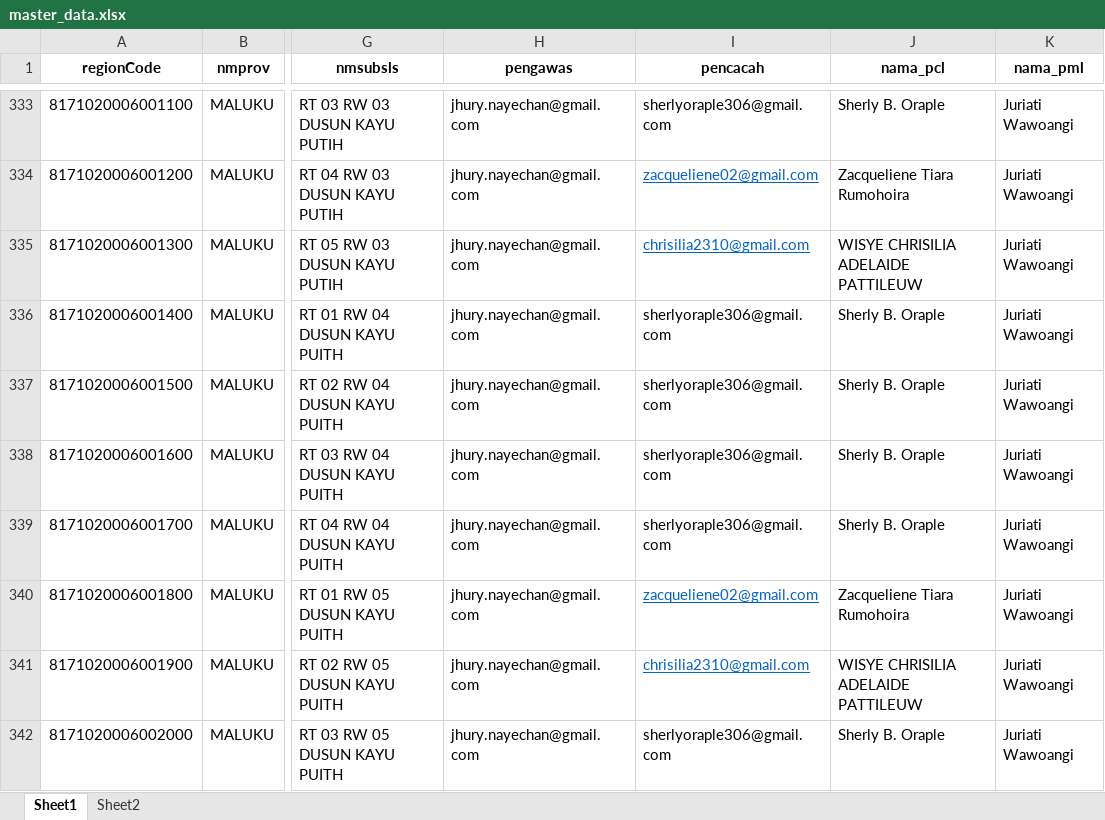
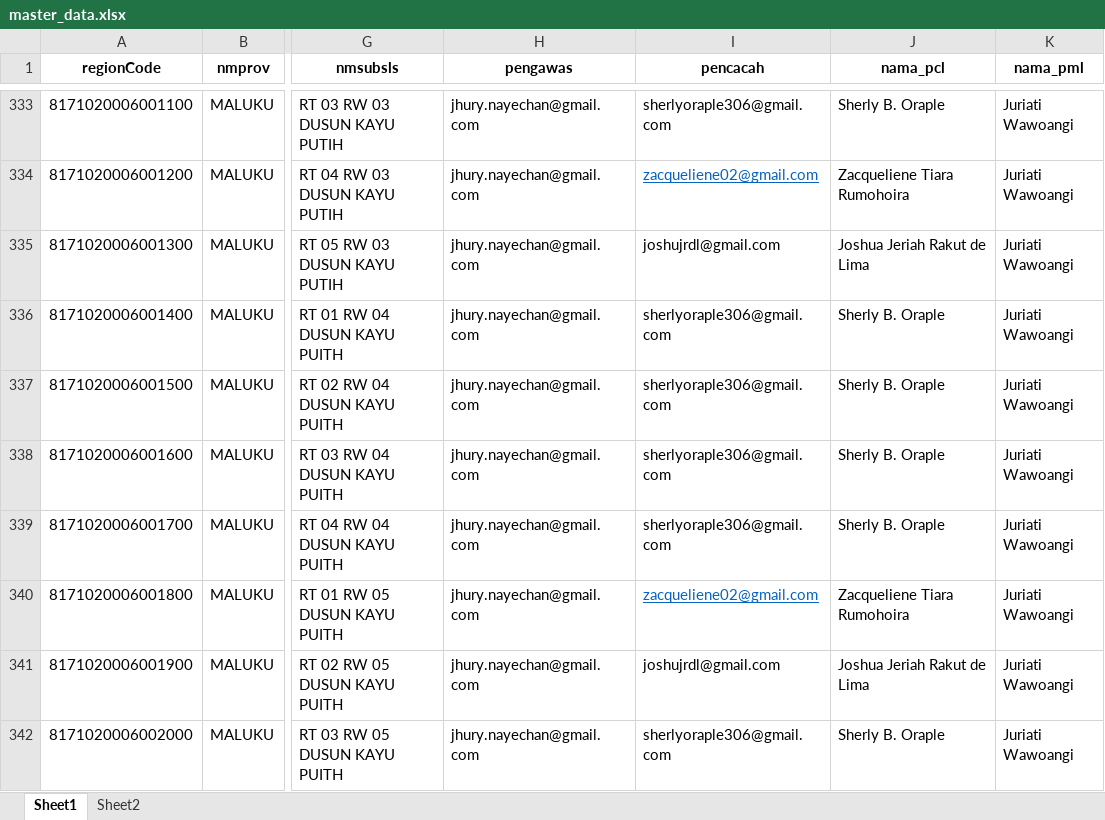
Before and after one commit to zokta77/monitoring-petugas, an Excel workbook: data/master_data.xlsx, sheet Sheet1, drawn as a sheet; only a part is shown, gaps mark what is left out; values as stored, in another font and other column widths than the file's, no borders; the diff names each change by its address in the sheet, - before the commit and + after, or states it on an @@ line.

```diff
--- a/data/master_data.xlsx (sheet Sheet1)
+++ b/data/master_data.xlsx (sheet Sheet1)
-I335 (pencacah): chrisilia2310@gmail.com
+I335 (pencacah): joshujrdl@gmail.com
@@ I335 underline: on → off, text colour: #0563C1 → black @@
-J335 (nama_pcl): WISYE CHRISILIA ADELAIDE PATTILEUW
+J335 (nama_pcl): Joshua Jeriah Rakut de Lima
-I341 (pencacah): chrisilia2310@gmail.com
+I341 (pencacah): joshujrdl@gmail.com
@@ I341 underline: on → off, text colour: #0563C1 → black @@
-J341 (nama_pcl): WISYE CHRISILIA ADELAIDE PATTILEUW
+J341 (nama_pcl): Joshua Jeriah Rakut de Lima
```
Also changed, not shown: data/SCRAPING_REKAP_SE2026_AMBON_LATEST.xlsx, data/history/SCRAPING_REKAP_SE2026_AMBON_20260731_180524.xlsx, 1 other file.
